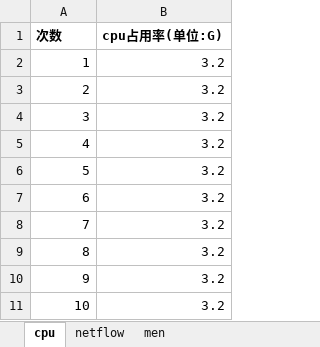
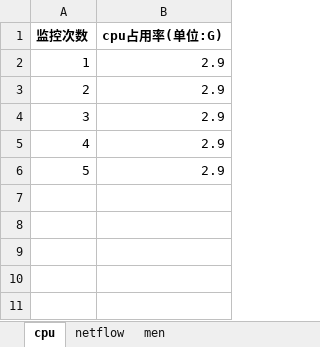
Before and after one commit to joe-qai/ADB-PerfMon, an Excel workbook: xlsxReports/cpu_netflow_men_report.xlsx, sheet cpu, drawn as a sheet; values as stored, in another font and other column widths than the file's, no borders; charts and pictures not drawn; the diff names each change by its address in the sheet, - before the commit and + after, or states it on an @@ line.

```diff
--- a/xlsxReports/cpu_netflow_men_report.xlsx (sheet cpu)
+++ b/xlsxReports/cpu_netflow_men_report.xlsx (sheet cpu)
@@ column A (监控次数) renumbered in row 1 @@
-B2:B6 (cpu占用率(单位:G)): 3.2
+B2:B6 (cpu占用率(单位:G)): 2.9
-row 7: 6 | 3.2
-row 8: 7 | 3.2
-row 9: 8 | 3.2
-row 10: 9 | 3.2
-row 11: 10 | 3.2
```
Also changed, not shown: sheet netflow, sheet men, charts or pictures, 7 other files.
